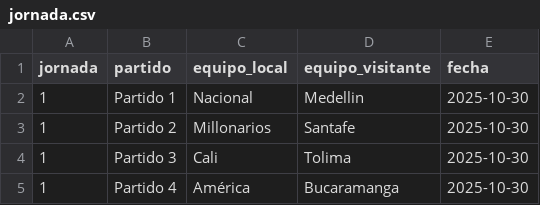
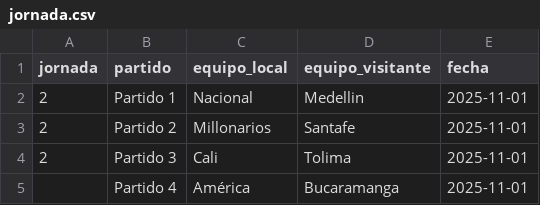
Before and after one commit to santiagouribe880/desafio-futbolero, a CSV file: data/jornada.csv, drawn as a sheet.

Commit message:
Change match dates in jornada.csv
Updated match dates for jornada entries.

```diff
--- a/data/jornada.csv
+++ b/data/jornada.csv
@@ -1,5 +1,5 @@
 jornada,partido,equipo_local,equipo_visitante,fecha
-1,Partido 1,Nacional,Medellin,2025-10-30
-1,Partido 2,Millonarios,Santafe,2025-10-30
-1,Partido 3,Cali,Tolima,2025-10-30
-1,Partido 4,América,Bucaramanga,2025-10-30
+2,Partido 1,Nacional,Medellin,2025-11-01
+2,Partido 2,Millonarios,Santafe,2025-11-01
+2,Partido 3,Cali,Tolima,2025-11-01
+,Partido 4,América,Bucaramanga,2025-11-01
```
